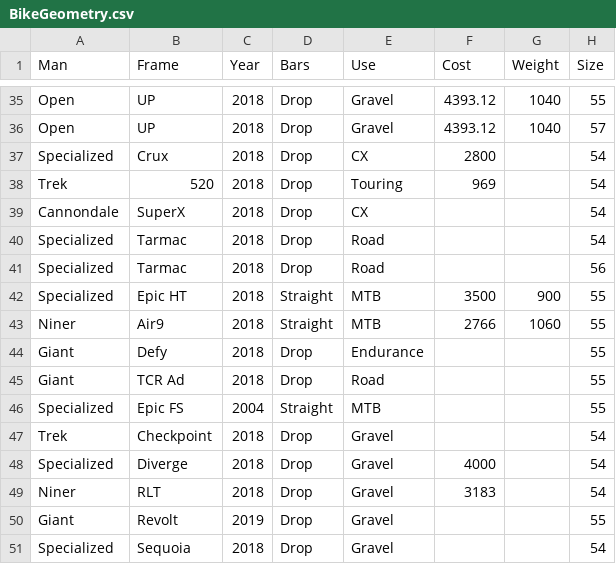
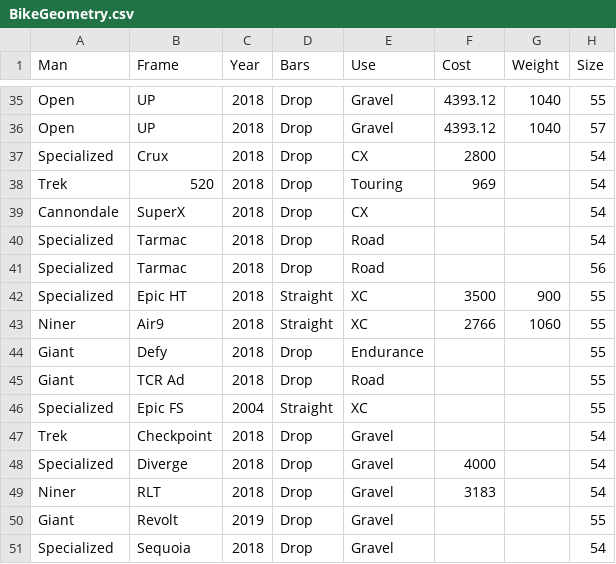
Before and after one commit to Acanthiza/acanthiza_old, a CSV file: data/BikeGeometry.csv, drawn as a sheet; only a part is shown, gaps mark what is left out; the diff names each change by its address in the sheet, - before the commit and + after, or states it on an @@ line.

Commit message:
Updated geometry post to include univariate comparison (and other tweaks)

```diff
--- a/data/BikeGeometry.csv
+++ b/data/BikeGeometry.csv
-E42:E43 (Use): MTB
+E42:E43 (Use): XC
-E46 (Use): MTB
+E46 (Use): XC
```
Also changed, not shown: 28 other files.
